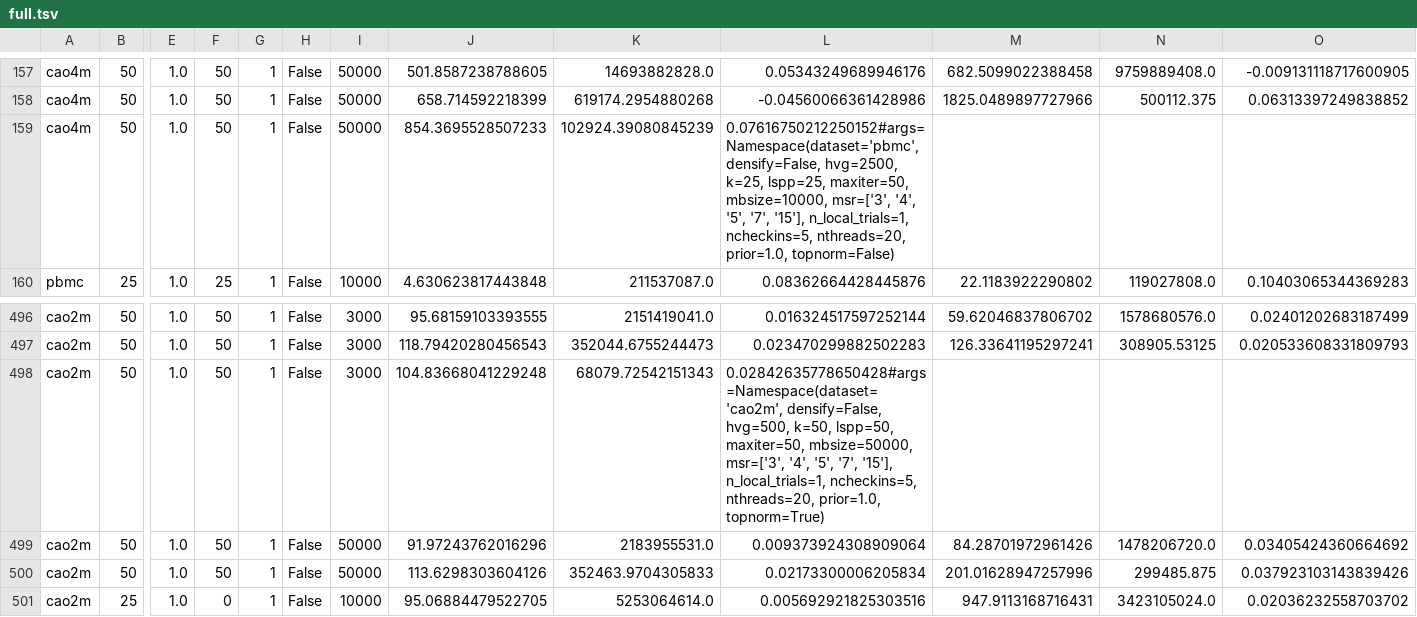
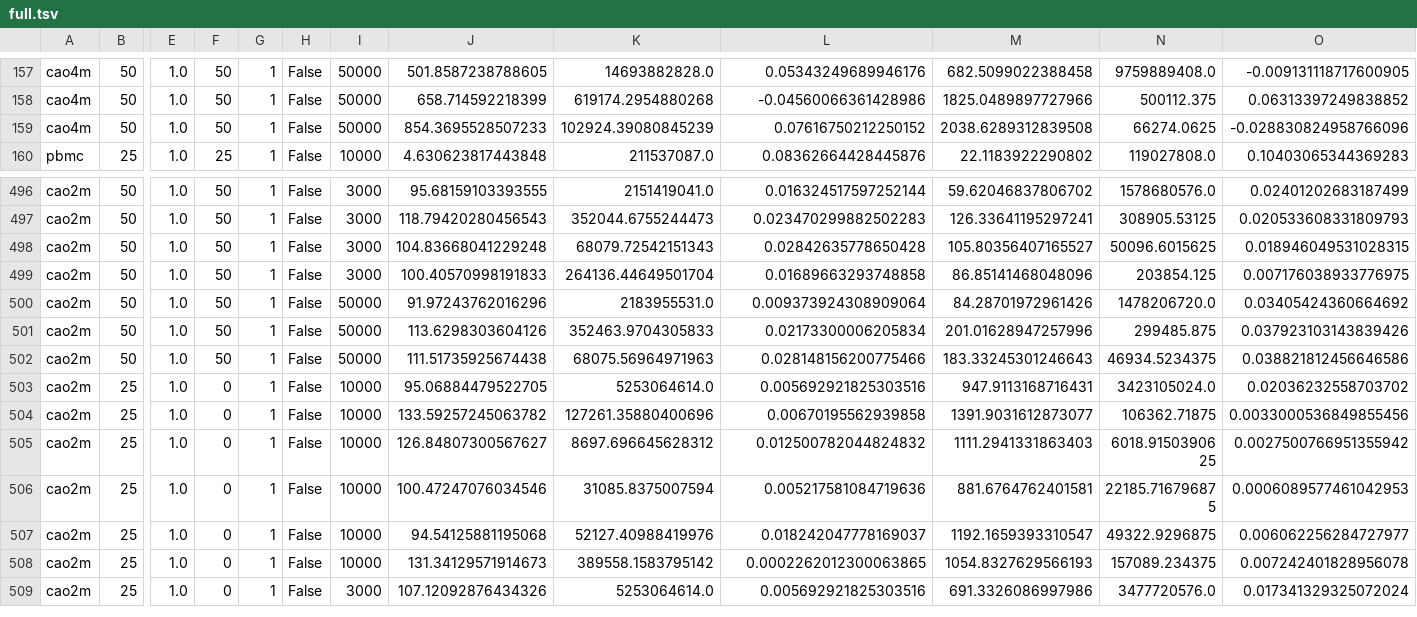
Before and after one commit to dnbaker/minicore-experiments, a TSV file: pipeline_exp/full.tsv, drawn as a sheet; only a part is shown, gaps mark what is left out; the shorter side is filled out with more unchanged rows; rows hold the shown columns only; the diff names each change by its address in the sheet, - before the commit and + after, or states it on an @@ line.

```diff
--- a/pipeline_exp/full.tsv
+++ b/pipeline_exp/full.tsv
-L159: 0.07616750212250152#args=Namespace(dataset='pbmc', densify=False, hvg=2500, k=25, lspp=25, maxiter=50, mbsize=10000, msr=['3', '4', '5', '7', '15'], n_local_trials=1, ncheckins=5, nthreads=20, prior=1.0, topnorm=False)
+L159: 0.07616750212250152
-M159: (empty)
+M159: 2038.6289312839508
-N159: (empty)
+N159: 66274.0625
-O159: (empty)
+O159: -0.028830824958766096
-L498: 0.02842635778650428#args=Namespace(dataset='cao2m', densify=False, hvg=500, k=50, lspp=50, maxiter=50, mbsize=50000, msr=['3', '4', '5', '7', '15'], n_local_trials=1, ncheckins=5, nthreads=20, prior=1.0, topnorm=True)
+L498: 0.02842635778650428
-M498: (empty)
+M498: 105.80356407165527
-N498: (empty)
+N498: 50096.6015625
-O498: (empty)
+O498: 0.018946049531028315
+row 499: cao2m | 50 | 1.0 | 50 | 1 | False | 3000 | 100.40570998191833 | 264136.44649501704 | 0.01689663293748858 | 86.85141468048096 | 203854.125 | 0.007176038933776975
+row 502: cao2m | 50 | 1.0 | 50 | 1 | False | 50000 | 111.51735925674438 | 68075.56964971963 | 0.028148156200775466 | 183.33245301246643 | 46934.5234375 | 0.038821812456646586
```
Also changed, not shown: pipeline_exp/mbout_hvg2500cao4mlspp50k50out50000.tsv, 1 other file.
